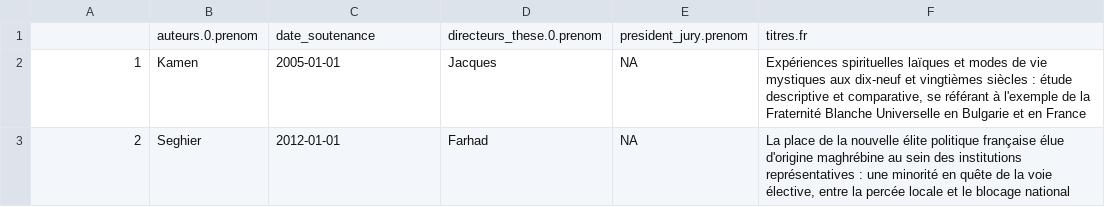
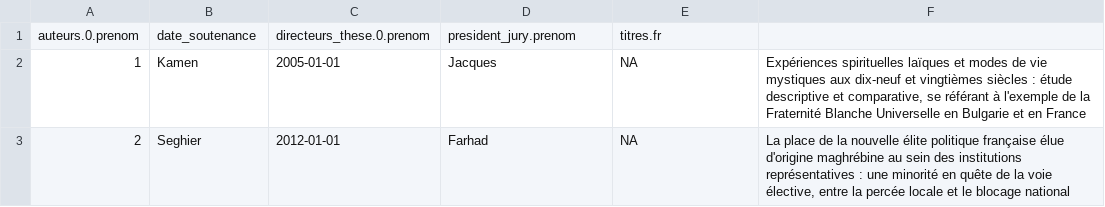
Before and after one commit to hugues114/M2_Analyse-textuelle, a CSV file: b_cleaned.csv, drawn as a sheet; only a part is shown; removed rows and columns are numbered as before the commit, all else as after; the diff names each change by its address in the sheet, - before the commit and + after, or states it on an @@ line.

Commit message:
Update b_cleaned.csv

```diff
--- a/b_cleaned.csv
+++ b/b_cleaned.csv
-row 1:  | auteurs.0.prenom | date_soutenance | directeurs_these.0.prenom | president_jury.prenom | titres.fr
+row 1: auteurs.0.prenom | date_soutenance | directeurs_these.0.prenom | president_jury.prenom | titres.fr
```
